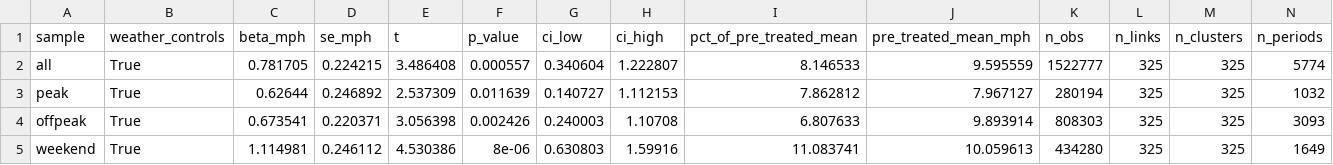
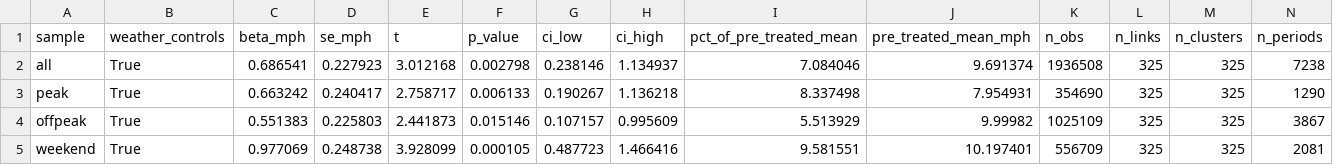
Before and after one commit to captaincereal/nyc-congestion-pricing, a CSV file: outputs/tables/did_estimates_weather.csv, drawn as a sheet.

```diff
--- a/outputs/tables/did_estimates_weather.csv
+++ b/outputs/tables/did_estimates_weather.csv
@@ -1,5 +1,5 @@
 sample,weather_controls,beta_mph,se_mph,t,p_value,ci_low,ci_high,pct_of_pre_treated_mean,pre_treated_mean_mph,n_obs,n_links,n_clusters,n_periods
-all,True,0.781705,0.224215,3.486408,0.000557,0.340604,1.222807,8.146533,9.595559,1522777,325,325,5774
-peak,True,0.62644,0.246892,2.537309,0.011639,0.140727,1.112153,7.862812,7.967127,280194,325,325,1032
-offpeak,True,0.673541,0.220371,3.056398,0.002426,0.240003,1.10708,6.807633,9.893914,808303,325,325,3093
-weekend,True,1.114981,0.246112,4.530386,8e-06,0.630803,1.59916,11.083741,10.059613,434280,325,325,1649
+all,True,0.686541,0.227923,3.012168,0.002798,0.238146,1.134937,7.084046,9.691374,1936508,325,325,7238
+peak,True,0.663242,0.240417,2.758717,0.006133,0.190267,1.136218,8.337498,7.954931,354690,325,325,1290
+offpeak,True,0.551383,0.225803,2.441873,0.015146,0.107157,0.995609,5.513929,9.99982,1025109,325,325,3867
+weekend,True,0.977069,0.248738,3.928099,0.000105,0.487723,1.466416,9.581551,10.197401,556709,325,325,2081
```
Also changed, not shown: outputs/tables/event_study_all.csv, outputs/tables/event_study_offpeak.csv, 21 other files.
